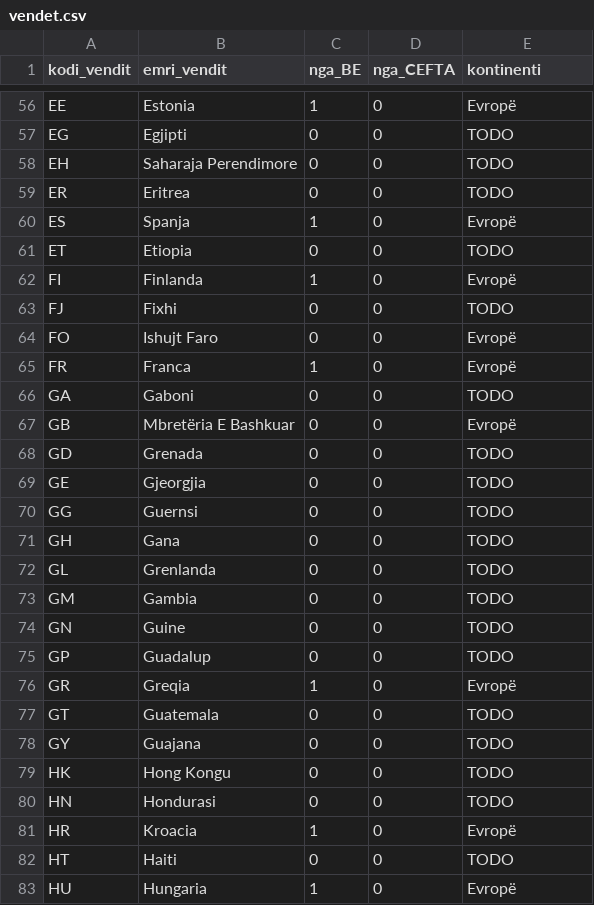
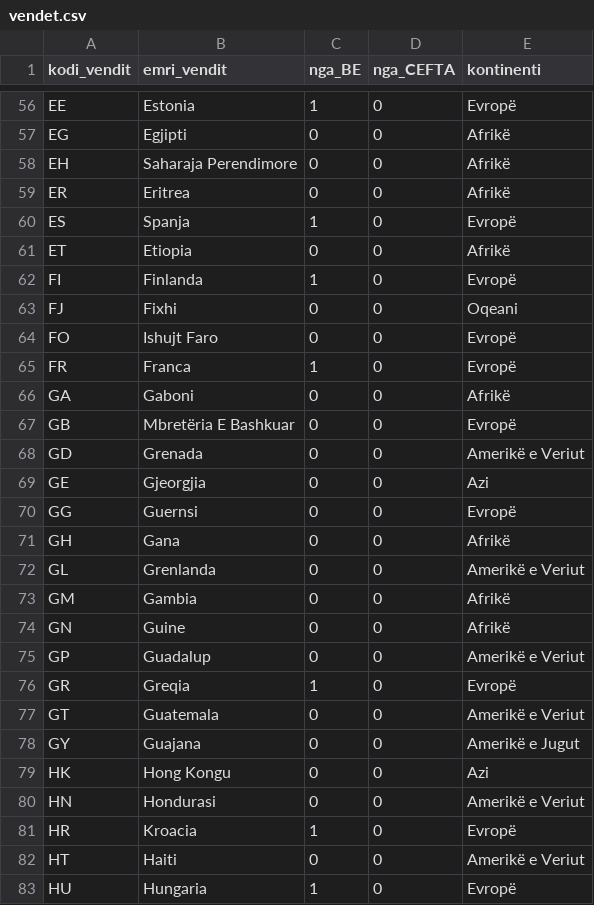
Before and after one commit to dajvazi/PVDH-Grupi6, a CSV file: data/external/vendet.csv, drawn as a sheet; only a part is shown, gaps mark what is left out; the diff covers the shown part only; the diff names each change by its address in the sheet, - before the commit and + after, or states it on an @@ line.

```diff
--- a/data/external/vendet.csv
+++ b/data/external/vendet.csv
-E57:E59 (kontinenti): TODO
+E57:E59 (kontinenti): Afrikë
-E61 (kontinenti): TODO
+E61 (kontinenti): Afrikë
-E63 (kontinenti): TODO
+E63 (kontinenti): Oqeani
-E66 (kontinenti): TODO
+E66 (kontinenti): Afrikë
-E68 (kontinenti): TODO
+E68 (kontinenti): Amerikë e Veriut
-E69 (kontinenti): TODO
+E69 (kontinenti): Azi
-E70 (kontinenti): TODO
+E70 (kontinenti): Evropë
-E71 (kontinenti): TODO
+E71 (kontinenti): Afrikë
-E72 (kontinenti): TODO
+E72 (kontinenti): Amerikë e Veriut
-E73:E74 (kontinenti): TODO
+E73:E74 (kontinenti): Afrikë
-E75 (kontinenti): TODO
+E75 (kontinenti): Amerikë e Veriut
-E77 (kontinenti): TODO
+E77 (kontinenti): Amerikë e Veriut
-E78 (kontinenti): TODO
+E78 (kontinenti): Amerikë e Jugut
-E79 (kontinenti): TODO
+E79 (kontinenti): Azi
-E80 (kontinenti): TODO
+E80 (kontinenti): Amerikë e Veriut
-E82 (kontinenti): TODO
+E82 (kontinenti): Amerikë e Veriut
```
Also changed, not shown: 1 added row, 1 removed row and 134 edited cells elsewhere in this file, 11 other files.
